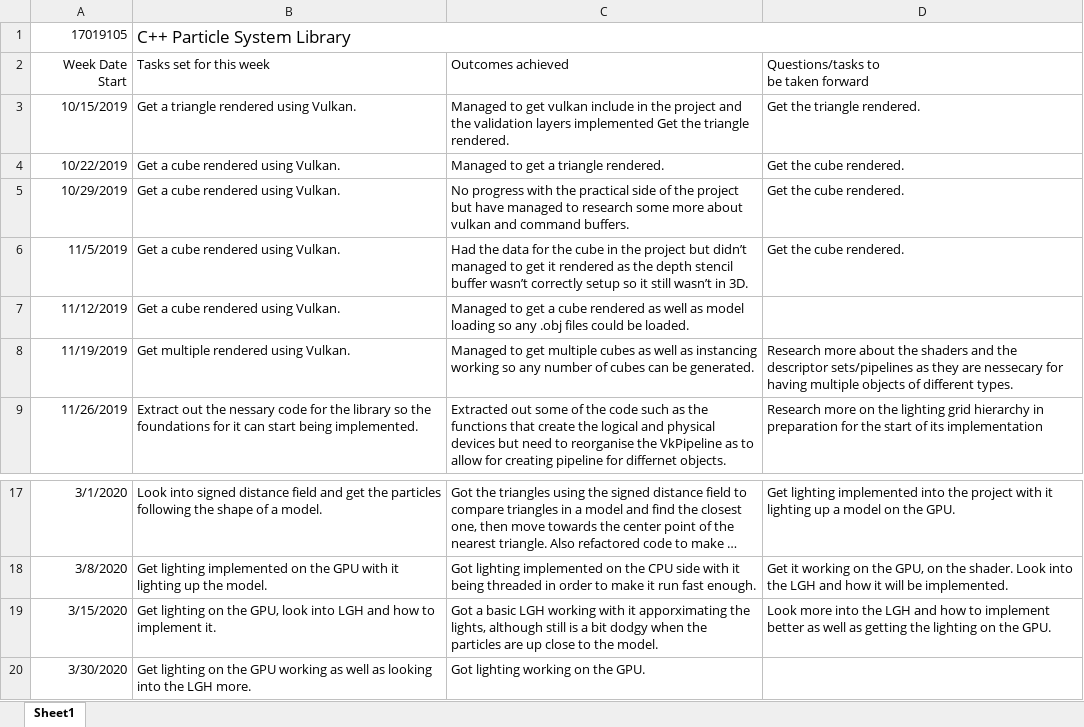
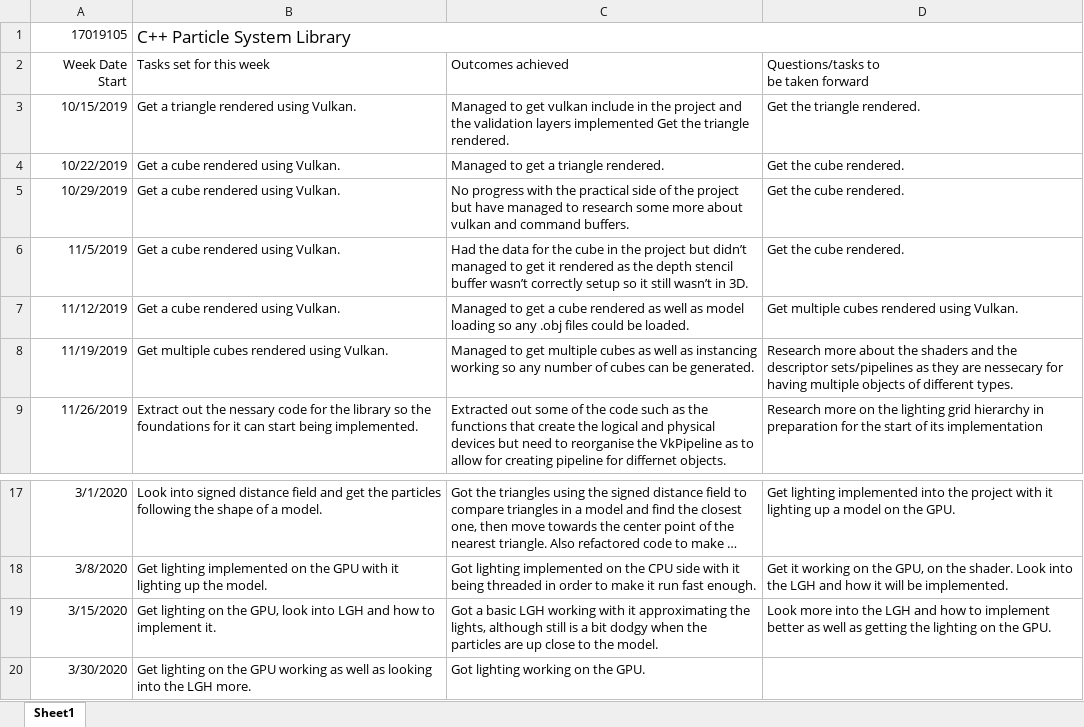
Before and after one commit to lbondi7/CTP, an Excel workbook: Documentation/WeeklyLog.xlsx, sheet Sheet1, drawn as a sheet; only a part is shown, gaps mark what is left out; long unchanged cells end in …; values as stored, in another font and other column widths than the file's, no borders; the diff names each change by its address in the sheet, - before the commit and + after, or states it on an @@ line.

```diff
--- a/Documentation/WeeklyLog.xlsx (sheet Sheet1)
+++ b/Documentation/WeeklyLog.xlsx (sheet Sheet1)
-D7: (empty)
+D7: Get multiple cubes rendered using Vulkan.
-B8 (Tasks set for this week): Get multiple rendered using Vulkan.
+B8 (Tasks set for this week): Get multiple cubes rendered using Vulkan.
-C19 (Outcomes achieved): …with it apporximating the lights,…
+C19 (Outcomes achieved): …with it approximating the lights,…
```
Also changed, not shown: 21 other files.
